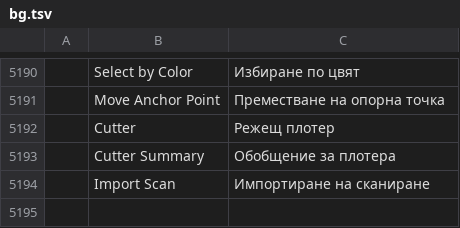
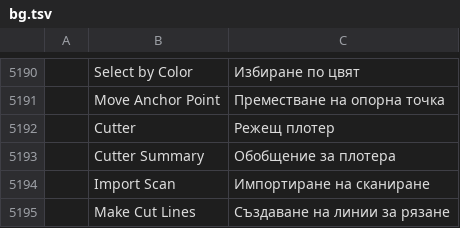
Before and after one commit to andrewgribben/vectorcraft, a TSV file: crates/ui-egui/src/i18n/bg.tsv, drawn as a sheet; only a part is shown, gaps mark what is left out; the diff names each change by its address in the sheet, - before the commit and + after, or states it on an @@ line.

```diff
--- a/crates/ui-egui/src/i18n/bg.tsv
+++ b/crates/ui-egui/src/i18n/bg.tsv
+row 5195:  | Make Cut Lines | Създаване на линии за рязане
```
Also changed, not shown: crates/ui-egui/src/i18n/el.tsv, crates/ui-egui/src/i18n/hu.tsv, 26 other files.
